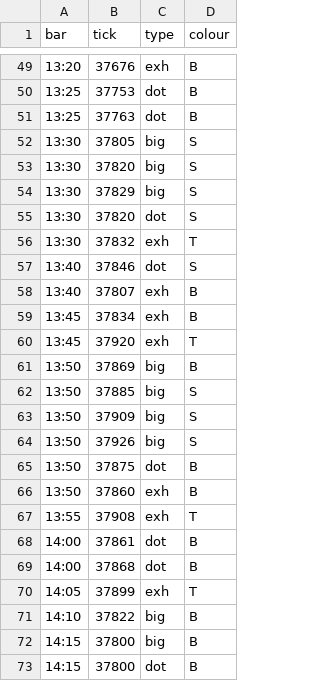
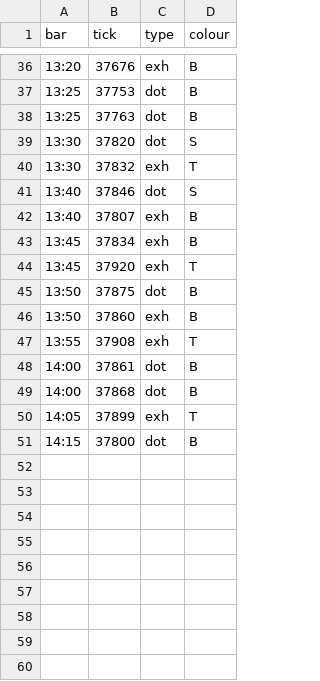
Before and after one commit to AnhNMTHE176111/footprint-tpo, a CSV file: quantower-orderflow-indicator/research/corven_m5_2026-11-18/marks_python_26bars.csv, drawn as a sheet; only a part is shown, gaps mark what is left out; the diff covers the shown part only; the diff names each change by its address in the sheet, - before the commit and + after, or states it on an @@ line.

```diff
--- a/quantower-orderflow-indicator/research/corven_m5_2026-11-18/marks_python_26bars.csv
+++ b/quantower-orderflow-indicator/research/corven_m5_2026-11-18/marks_python_26bars.csv
-row 52: 13:30 | 37805 | big | S
-row 53: 13:30 | 37820 | big | S
-row 54: 13:30 | 37829 | big | S
-row 61: 13:50 | 37869 | big | B
-row 62: 13:50 | 37885 | big | S
-row 63: 13:50 | 37909 | big | S
-row 64: 13:50 | 37926 | big | S
-row 71: 14:10 | 37822 | big | B
-row 72: 14:15 | 37800 | big | B
```
Also changed, not shown: 13 removed rows elsewhere in this file, 14 other files.
